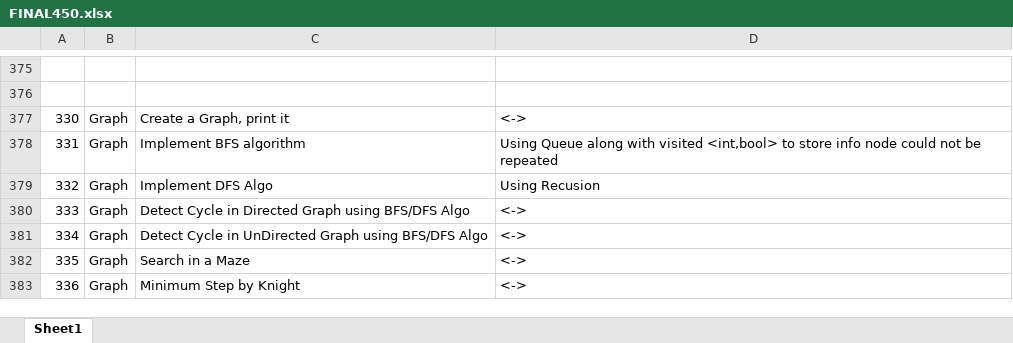
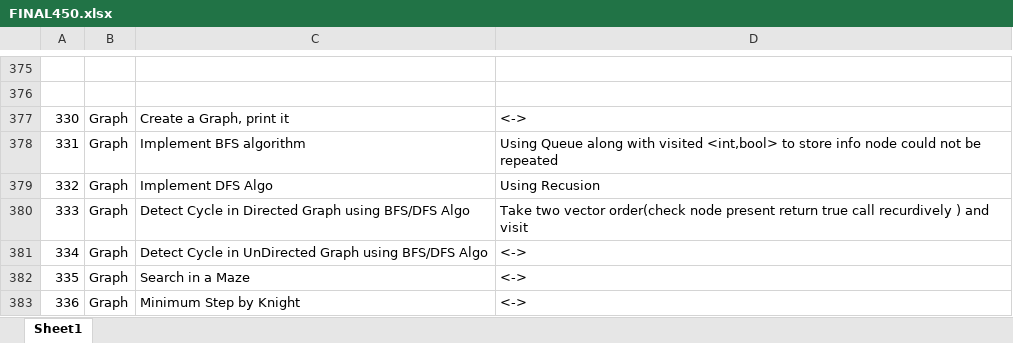
Before and after one commit to pranjal9424/DP, an Excel workbook: FINAL450.xlsx, sheet Sheet1, drawn as a sheet; only a part is shown, gaps mark what is left out; values as stored, in another font and other column widths than the file's, no cell formats; the diff names each change by its address in the sheet, - before the commit and + after, or states it on an @@ line.

```diff
--- a/FINAL450.xlsx (sheet Sheet1)
+++ b/FINAL450.xlsx (sheet Sheet1)
-D380: <->
+D380: Take two vector order(check node present return true call recurdively ) and visit
```
Also changed, not shown: cell formats, 1 other file.
